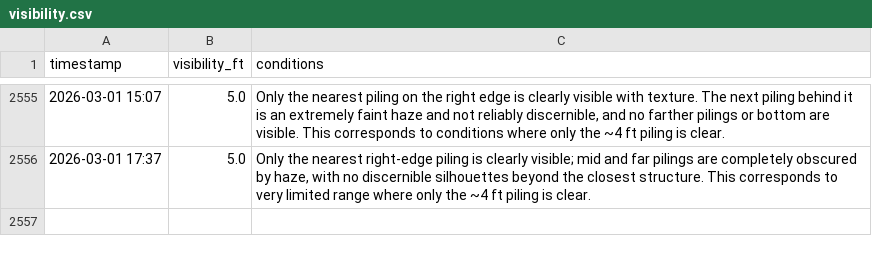
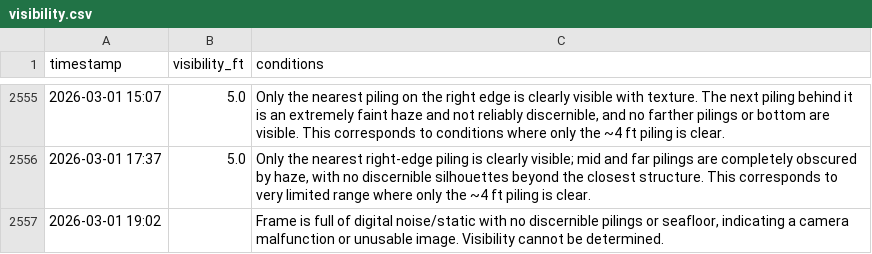
Before and after one commit to haraschax/underwaterviz, a CSV file: docs/visibility.csv, drawn as a sheet; only a part is shown, gaps mark what is left out.

```diff
--- a/docs/visibility.csv
+++ b/docs/visibility.csv
@@ -2556 +2556,2 @@ timestamp,visibility_ft,conditions
 2026-03-01 17:37,5.0,"Only the nearest right-edge piling is clearly visible; mid and far pilings are completely obscured by haze, with no discernible silhouettes beyond the closest structure. This corresponds to very limited range where only the ~4 ft piling is clear."
+2026-03-01 19:02,,"Frame is full of digital noise/static with no discernible pilings or seafloor, indicating a camera malfunction or unusable image. Visibility cannot be determined."
```
Also changed, not shown: 2 other files.
